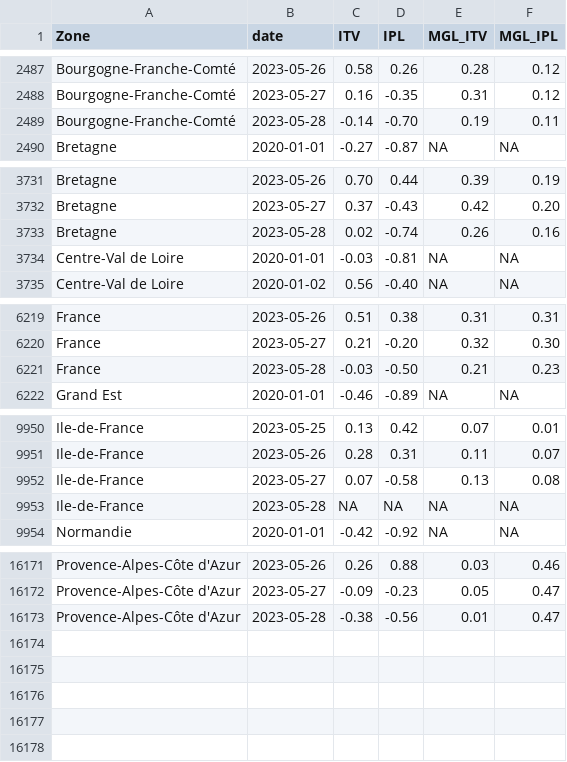
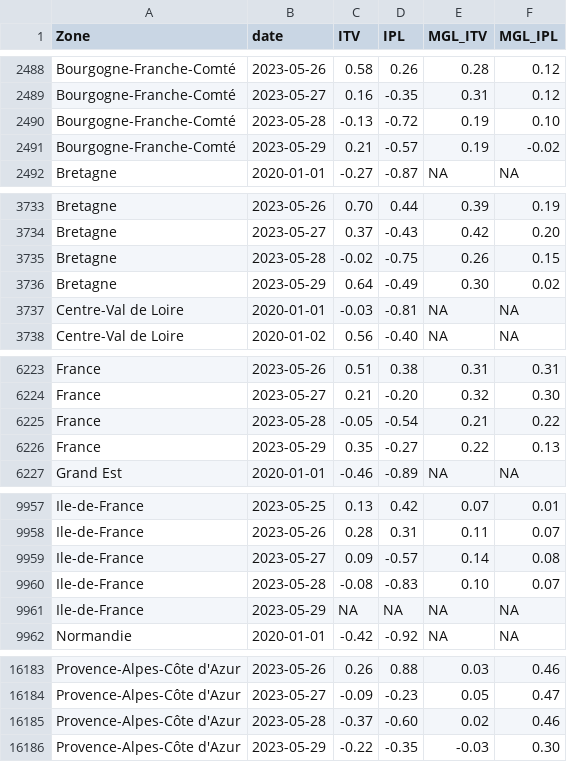
Before and after one commit to CEREMA/data-trafic, a CSV file: fr/latest.csv, drawn as a sheet; only a part is shown, gaps mark what is left out; the diff covers the shown part only.

```diff
--- a/fr/latest.csv
+++ b/fr/latest.csv
@@ -2488,3 +2489,4 @@ Bourgogne-Franche-Comté,2023-05-26,0.58,0.26,0.28,0.12
 Bourgogne-Franche-Comté,2023-05-27,0.16,-0.35,0.31,0.12
-Bourgogne-Franche-Comté,2023-05-28,-0.14,-0.70,0.19,0.11
+Bourgogne-Franche-Comté,2023-05-28,-0.13,-0.72,0.19,0.10
+Bourgogne-Franche-Comté,2023-05-29,0.21,-0.57,0.19,-0.02
 Bretagne,2020-01-01,-0.27,-0.87,NA,NA
@@ -3732,3 +3734,4 @@ Bretagne,2023-05-26,0.70,0.44,0.39,0.19
 Bretagne,2023-05-27,0.37,-0.43,0.42,0.20
-Bretagne,2023-05-28,0.02,-0.74,0.26,0.16
+Bretagne,2023-05-28,-0.02,-0.75,0.26,0.15
+Bretagne,2023-05-29,0.64,-0.49,0.30,0.02
 Centre-Val de Loire,2020-01-01,-0.03,-0.81,NA,NA
@@ -6220,3 +6224,4 @@ France,2023-05-26,0.51,0.38,0.31,0.31
 France,2023-05-27,0.21,-0.20,0.32,0.30
-France,2023-05-28,-0.03,-0.50,0.21,0.23
+France,2023-05-28,-0.05,-0.54,0.21,0.22
+France,2023-05-29,0.35,-0.27,0.22,0.13
 Grand Est,2020-01-01,-0.46,-0.89,NA,NA
@@ -9951,4 +9958,5 @@ Ile-de-France,2023-05-25,0.13,0.42,0.07,0.01
 Ile-de-France,2023-05-26,0.28,0.31,0.11,0.07
-Ile-de-France,2023-05-27,0.07,-0.58,0.13,0.08
-Ile-de-France,2023-05-28,NA,NA,NA,NA
+Ile-de-France,2023-05-27,0.09,-0.57,0.14,0.08
+Ile-de-France,2023-05-28,-0.08,-0.83,0.10,0.07
+Ile-de-France,2023-05-29,NA,NA,NA,NA
 Normandie,2020-01-01,-0.42,-0.92,NA,NA
@@ -16172,2 +16184,3 @@ Provence-Alpes-Côte d'Azur,2023-05-26,0.26,0.88,0.03,0.46
 Provence-Alpes-Côte d'Azur,2023-05-27,-0.09,-0.23,0.05,0.47
-Provence-Alpes-Côte d'Azur,2023-05-28,-0.38,-0.56,0.01,0.47
+Provence-Alpes-Côte d'Azur,2023-05-28,-0.37,-0.60,0.02,0.46
+Provence-Alpes-Côte d'Azur,2023-05-29,-0.22,-0.35,-0.03,0.30
```
Also changed, not shown: 8 added rows and 7 edited cells elsewhere in this file, collectivites/paris_brut_latest.csv, collectivites/paris_latest.csv, 2 other files.
